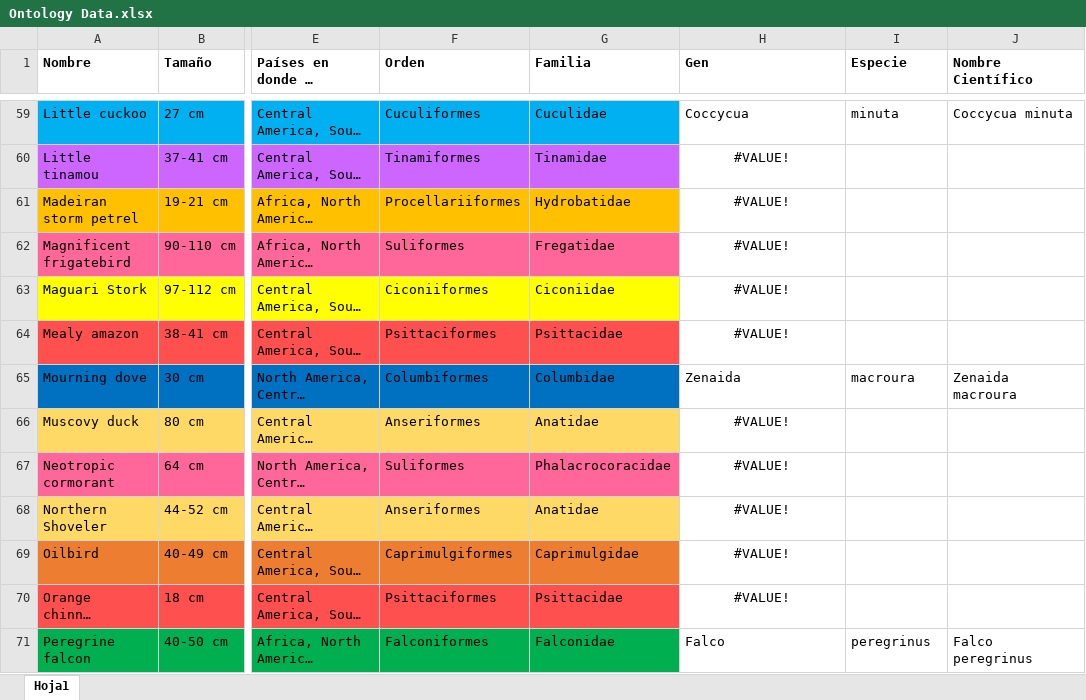
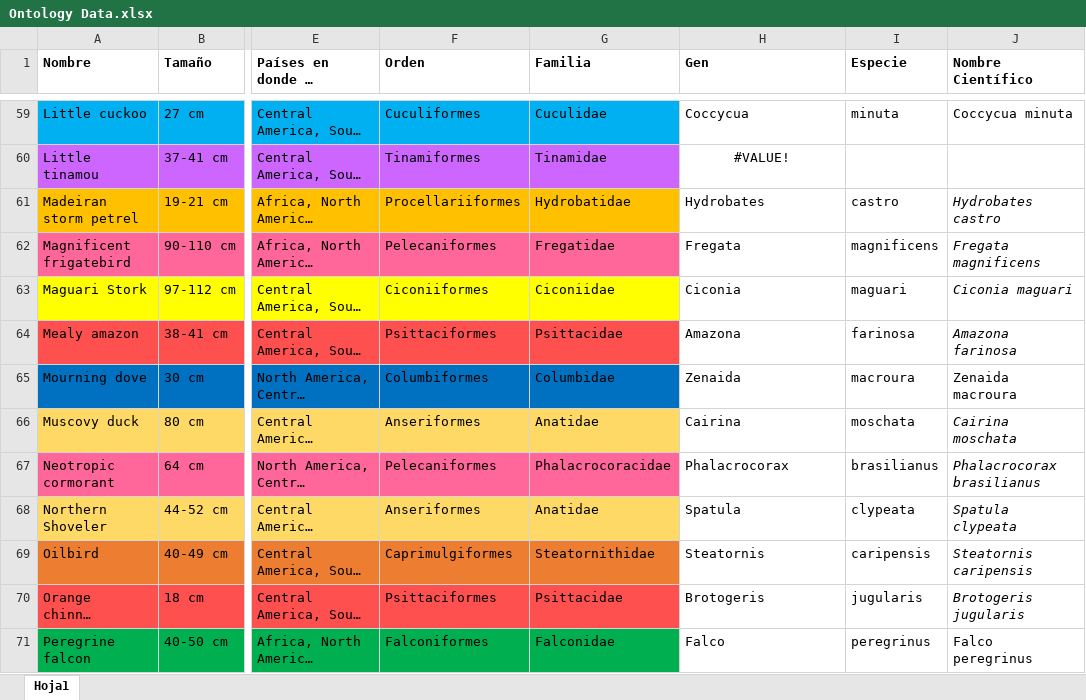
Before and after one commit to AndresSp/PanamaNestOntology, an Excel workbook: Data/Ontology Data.xlsx, sheet Hoja1, drawn as a sheet; only a part is shown, gaps mark what is left out; long unchanged cells end in …; values as stored, in another font and other column widths than the file's, no borders; the diff covers the shown part only; the diff names each change by its address in the sheet, - before the commit and + after, or states it on an @@ line.

Commit message:
nombres cientificos

```diff
--- a/Data/Ontology Data.xlsx (sheet Hoja1)
+++ b/Data/Ontology Data.xlsx (sheet Hoja1)
-H61 (Gen): #VALUE!
+H61 (Gen): Hydrobates
-H61:H64 alignment: center
+H61:H64 alignment: left
-I61 (Especie): (empty)
+I61 (Especie): castro
-J61 (Nombre Científico): (empty)
+J61 (Nombre Científico): Hydrobates castro
-F62 (Orden): Suliformes
+F62 (Orden): Pelecaniformes
-H62 (Gen): #VALUE!
+H62 (Gen): Fregata
-I62 (Especie): (empty)
+I62 (Especie): magnificens
-J62 (Nombre Científico): (empty)
+J62 (Nombre Científico): Fregata magnificens
-H63 (Gen): #VALUE!
+H63 (Gen): Ciconia
-I63 (Especie): (empty)
+I63 (Especie): maguari
-J63 (Nombre Científico): (empty)
+J63 (Nombre Científico): Ciconia maguari
-H64 (Gen): #VALUE!
+H64 (Gen): Amazona
-I64 (Especie): (empty)
+I64 (Especie): farinosa
-J64 (Nombre Científico): (empty)
+J64 (Nombre Científico): Amazona farinosa
-H66 (Gen): #VALUE!
+H66 (Gen): Cairina
-H66:H70 alignment: center
+H66:H70 alignment: left
-I66 (Especie): (empty)
+I66 (Especie): moschata
-J66 (Nombre Científico): (empty)
+J66 (Nombre Científico): Cairina moschata
-F67 (Orden): Suliformes
+F67 (Orden): Pelecaniformes
-H67 (Gen): #VALUE!
+H67 (Gen): Phalacrocorax
-I67 (Especie): (empty)
+I67 (Especie): brasilianus
-J67 (Nombre Científico): (empty)
+J67 (Nombre Científico): Phalacrocorax brasilianus
-H68 (Gen): #VALUE!
+H68 (Gen): Spatula
-I68 (Especie): (empty)
+I68 (Especie): clypeata
-J68 (Nombre Científico): (empty)
+J68 (Nombre Científico): Spatula clypeata
-G69 (Familia): Caprimulgidae
+G69 (Familia): Steatornithidae
-H69 (Gen): #VALUE!
+H69 (Gen): Steatornis
-I69 (Especie): (empty)
+I69 (Especie): caripensis
-J69 (Nombre Científico): (empty)
+J69 (Nombre Científico): Steatornis caripensis
-H70 (Gen): #VALUE!
+H70 (Gen): Brotogeris
-I70 (Especie): (empty)
+I70 (Especie): jugularis
-J70 (Nombre Científico): (empty)
+J70 (Nombre Científico): Brotogeris jugularis
```
Also changed, not shown: 59 edited cells and cell formats elsewhere in this sheet.
